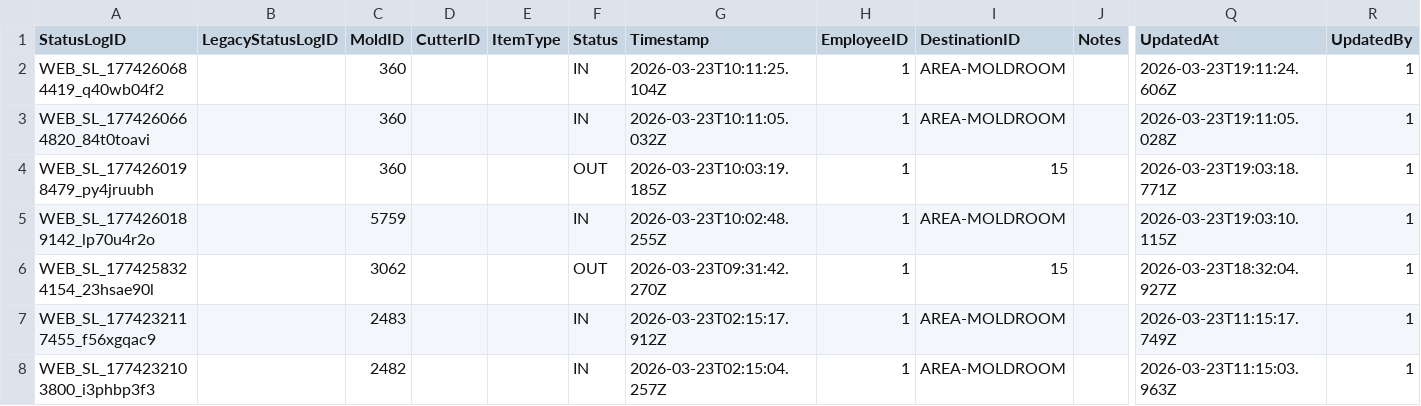
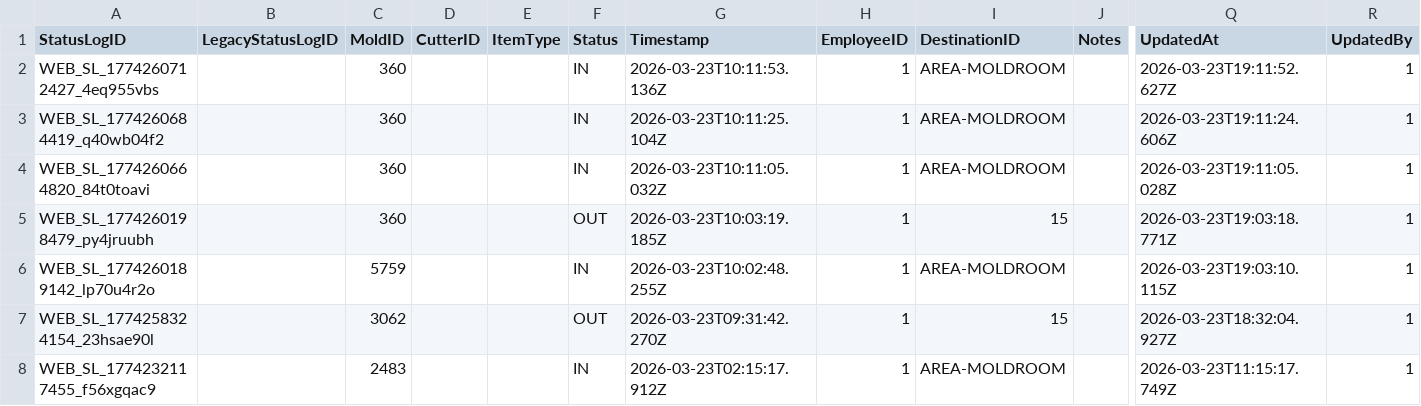
Before and after one commit to toanysd/MoldCutterSearch, a CSV file: Data/webstatuslogs.csv, drawn as a sheet; only a part is shown, gaps mark what is left out; the shorter side is filled out with more unchanged rows; rows hold the shown columns only; the diff names each change by its address in the sheet, - before the commit and + after, or states it on an @@ line.

Commit message:
Add checklog for 360

```diff
--- a/Data/webstatuslogs.csv
+++ b/Data/webstatuslogs.csv
+row 2: WEB_SL_1774260712427_4eq955vbs |  | 360 |  |  | IN | 2026-03-23T10:11:53.136Z | 1 | AREA-MOLDROOM |  | 2026-03-23T19:11:52.627Z | 1
```
